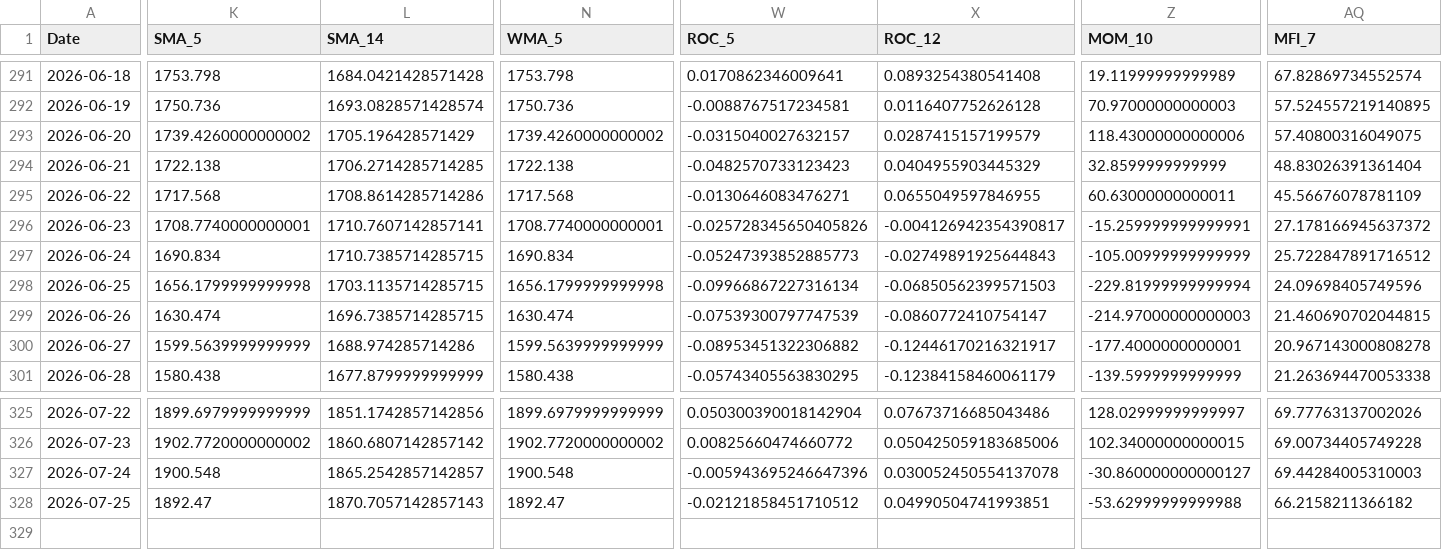
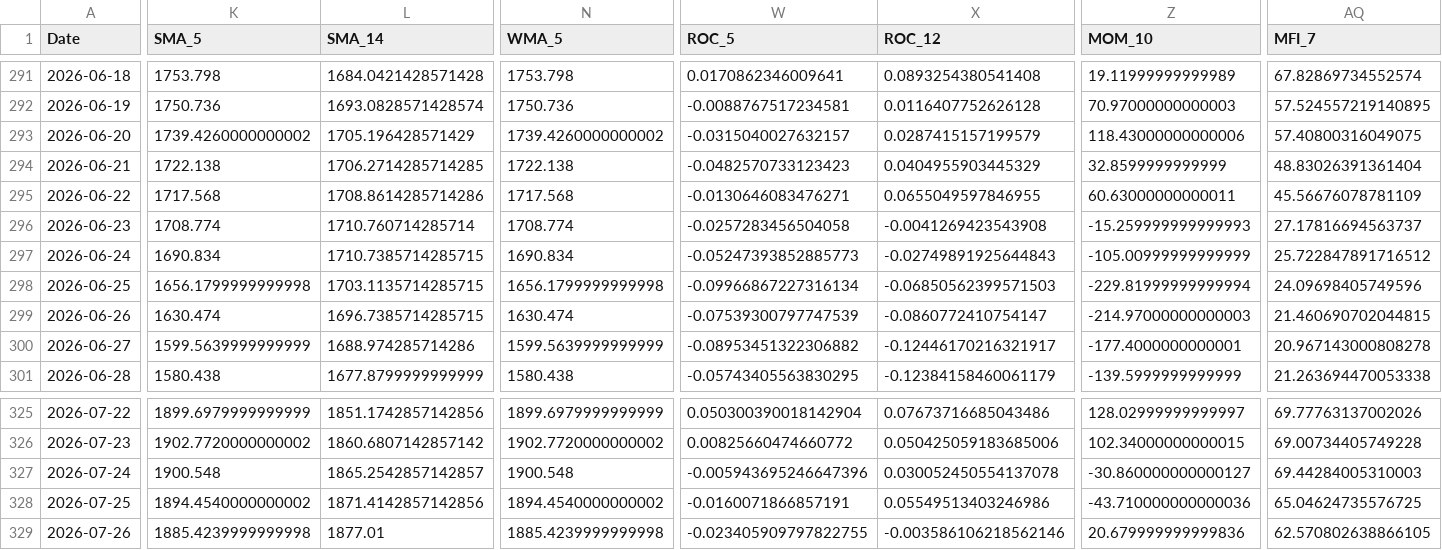
Before and after one commit to JintaoLiuorJoey/coinbase-ohlcv-data, a CSV file: data/ETH_aggregated.csv, drawn as a sheet; only a part is shown, gaps mark what is left out; rows hold the shown columns only; the diff covers the shown part only; the diff names each change by its address in the sheet, - before the commit and + after, or states it on an @@ line.

```diff
--- a/data/ETH_aggregated.csv
+++ b/data/ETH_aggregated.csv
-K296 (SMA_5): 1708.7740000000001
+K296 (SMA_5): 1708.774
-L296 (SMA_14): 1710.7607142857141
+L296 (SMA_14): 1710.760714285714
-N296 (WMA_5): 1708.7740000000001
+N296 (WMA_5): 1708.774
-W296 (ROC_5): -0.025728345650405826
+W296 (ROC_5): -0.0257283456504058
-X296 (ROC_12): -0.004126942354390817
+X296 (ROC_12): -0.0041269423543908
-Z296 (MOM_10): -15.259999999999991
+Z296 (MOM_10): -15.259999999999993
-AQ296 (MFI_7): 27.178166945637372
+AQ296 (MFI_7): 27.17816694563737
-K328 (SMA_5): 1892.47
+K328 (SMA_5): 1894.4540000000002
-L328 (SMA_14): 1870.7057142857143
+L328 (SMA_14): 1871.4142857142856
-N328 (WMA_5): 1892.47
+N328 (WMA_5): 1894.4540000000002
-W328 (ROC_5): -0.02121858451710512
+W328 (ROC_5): -0.0160071866857191
-X328 (ROC_12): 0.04990504741993851
+X328 (ROC_12): 0.05549513403246986
-Z328 (MOM_10): -53.62999999999988
+Z328 (MOM_10): -43.710000000000036
-AQ328 (MFI_7): 66.2158211366182
+AQ328 (MFI_7): 65.04624735576725
+row 329: 2026-07-26 | 1885.4239999999998 | 1877.01 | 1885.4239999999998 | -0.023405909797822755 | -0.003586106218562146 | 20.679999999999836 | 62.570802638866105
```
Also changed, not shown: 35 edited cells elsewhere in this file, data/BTC_aggregated.csv, data/XRP_aggregated.csv.
